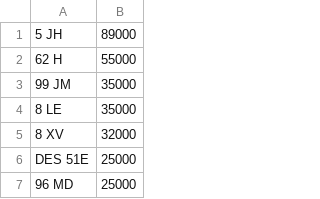
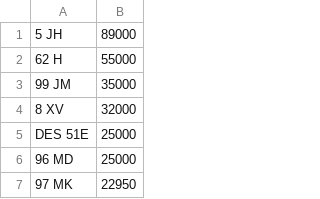
Before and after one commit to martinsumner/simplyreg, a CSV file: csv/SPEEDYREG_PLUSVAT_380.csv, drawn as a sheet; only a part is shown; the shorter side is filled out with more unchanged rows.

Commit message:
Update SPEEDYREG_PLUSVAT_380.csv

```diff
--- a/csv/SPEEDYREG_PLUSVAT_380.csv
+++ b/csv/SPEEDYREG_PLUSVAT_380.csv
@@ -3,3 +3,2 @@
 99 JM,35000
-8 LE,35000
 8 XV,32000
```
